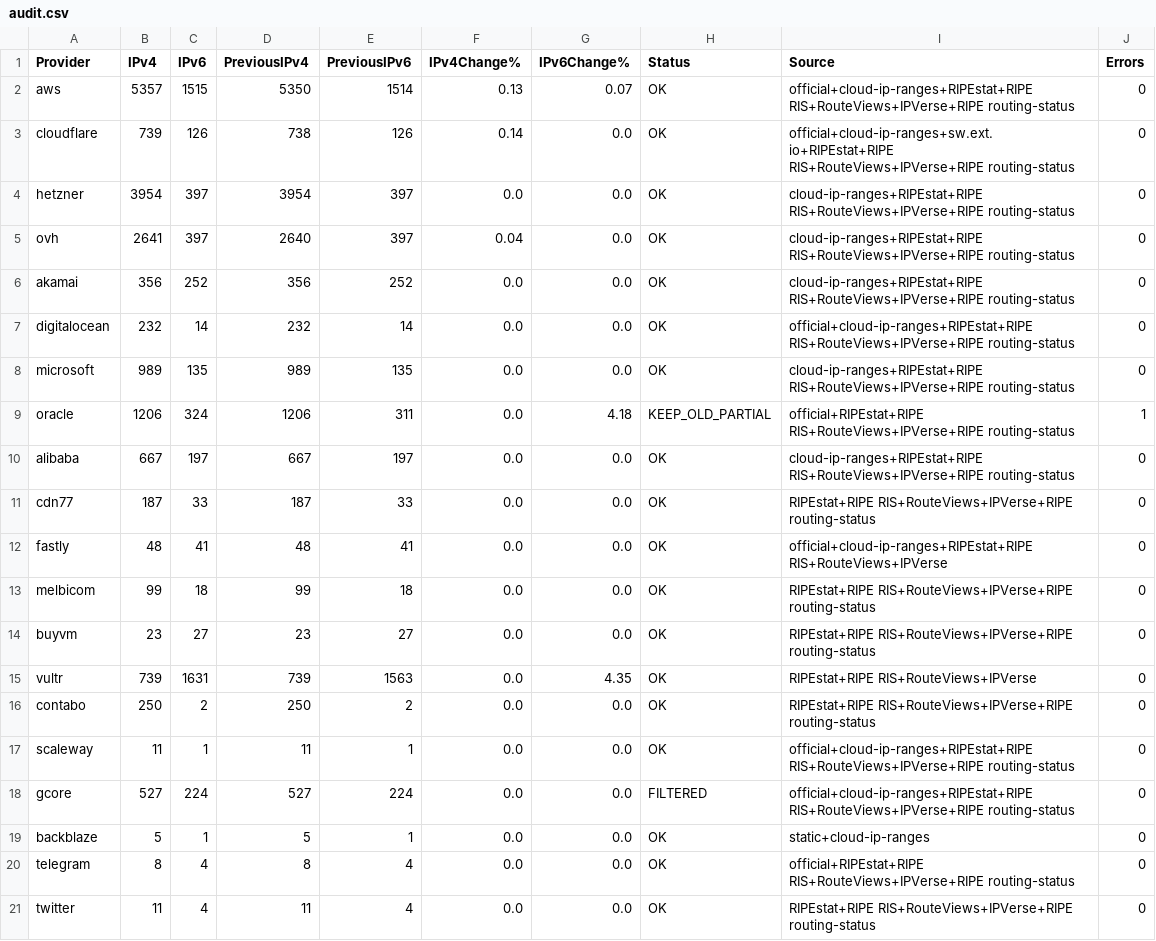
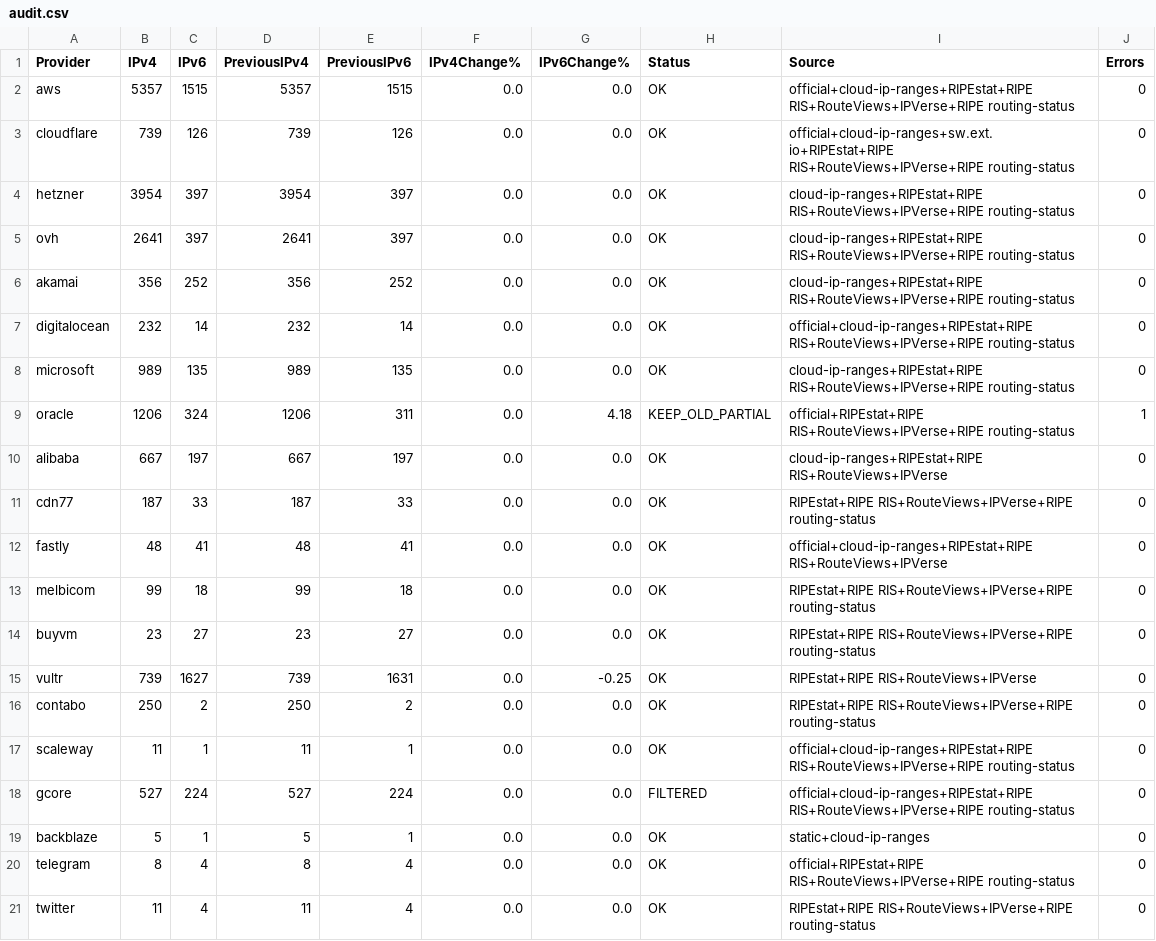
Before and after one commit to avgustvishne/CDN-Cloud-MagiTrickle, a CSV file: data/audit.csv, drawn as a sheet.

```diff
--- a/data/audit.csv
+++ b/data/audit.csv
@@ -1,6 +1,6 @@
 Provider,IPv4,IPv6,PreviousIPv4,PreviousIPv6,IPv4Change%,IPv6Change%,Status,Source,Errors
-aws,5357,1515,5350,1514,0.13,0.07,OK,official+cloud-ip-ranges+RIPEstat+RIPE RIS+RouteViews+IPVerse+RIPE routing-status,0
-cloudflare,739,126,738,126,0.14,0.0,OK,official+cloud-ip-ranges+sw.ext.io+RIPEstat+RIPE RIS+RouteViews+IPVerse+RIPE routing-status,0
+aws,5357,1515,5357,1515,0.0,0.0,OK,official+cloud-ip-ranges+RIPEstat+RIPE RIS+RouteViews+IPVerse+RIPE routing-status,0
+cloudflare,739,126,739,126,0.0,0.0,OK,official+cloud-ip-ranges+sw.ext.io+RIPEstat+RIPE RIS+RouteViews+IPVerse+RIPE routing-status,0
 hetzner,3954,397,3954,397,0.0,0.0,OK,cloud-ip-ranges+RIPEstat+RIPE RIS+RouteViews+IPVerse+RIPE routing-status,0
-ovh,2641,397,2640,397,0.04,0.0,OK,cloud-ip-ranges+RIPEstat+RIPE RIS+RouteViews+IPVerse+RIPE routing-status,0
+ovh,2641,397,2641,397,0.0,0.0,OK,cloud-ip-ranges+RIPEstat+RIPE RIS+RouteViews+IPVerse+RIPE routing-status,0
 akamai,356,252,356,252,0.0,0.0,OK,cloud-ip-ranges+RIPEstat+RIPE RIS+RouteViews+IPVerse+RIPE routing-status,0
@@ -9,3 +9,3 @@ microsoft,989,135,989,135,0.0,0.0,OK,cloud-ip-ranges+RIPEstat+RIPE RIS+RouteView
 oracle,1206,324,1206,311,0.0,4.18,KEEP_OLD_PARTIAL,official+RIPEstat+RIPE RIS+RouteViews+IPVerse+RIPE routing-status,1
-alibaba,667,197,667,197,0.0,0.0,OK,cloud-ip-ranges+RIPEstat+RIPE RIS+RouteViews+IPVerse+RIPE routing-status,0
+alibaba,667,197,667,197,0.0,0.0,OK,cloud-ip-ranges+RIPEstat+RIPE RIS+RouteViews+IPVerse,0
 cdn77,187,33,187,33,0.0,0.0,OK,RIPEstat+RIPE RIS+RouteViews+IPVerse+RIPE routing-status,0
@@ -14,3 +14,3 @@ melbicom,99,18,99,18,0.0,0.0,OK,RIPEstat+RIPE RIS+RouteViews+IPVerse+RIPE routin
 buyvm,23,27,23,27,0.0,0.0,OK,RIPEstat+RIPE RIS+RouteViews+IPVerse+RIPE routing-status,0
-vultr,739,1631,739,1563,0.0,4.35,OK,RIPEstat+RIPE RIS+RouteViews+IPVerse,0
+vultr,739,1627,739,1631,0.0,-0.25,OK,RIPEstat+RIPE RIS+RouteViews+IPVerse,0
 contabo,250,2,250,2,0.0,0.0,OK,RIPEstat+RIPE RIS+RouteViews+IPVerse+RIPE routing-status,0
```
Also changed, not shown: data/history.csv, 51 other files.
